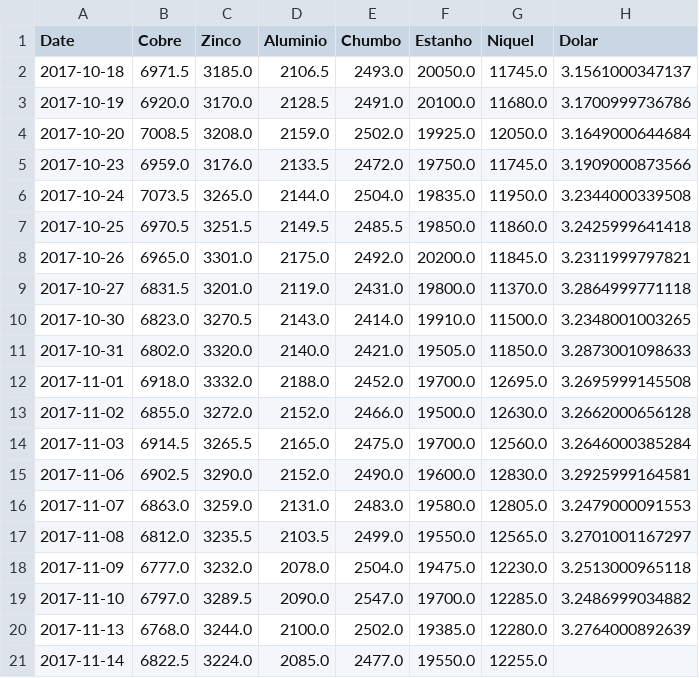
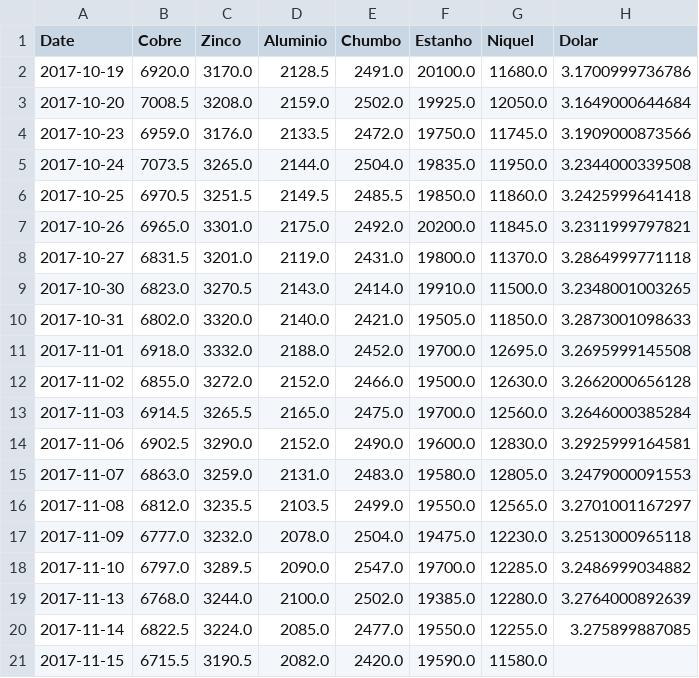
Before and after one commit to tiagocordeiro/flask-lme-chart, a CSV file: cotacao-atual.csv, drawn as a sheet.

```diff
--- a/cotacao-atual.csv
+++ b/cotacao-atual.csv
@@ -1,3 +1,2 @@
 Date,Cobre,Zinco,Aluminio,Chumbo,Estanho,Niquel,Dolar
-2017-10-18,6971.5,3185.0,2106.5,2493.0,20050.0,11745.0,3.1561000347137
 2017-10-19,6920.0,3170.0,2128.5,2491.0,20100.0,11680.0,3.1700999736786
@@ -20,2 +19,3 @@ Date,Cobre,Zinco,Aluminio,Chumbo,Estanho,Niquel,Dolar
 2017-11-13,6768.0,3244.0,2100.0,2502.0,19385.0,12280.0,3.2764000892639
-2017-11-14,6822.5,3224.0,2085.0,2477.0,19550.0,12255.0,
+2017-11-14,6822.5,3224.0,2085.0,2477.0,19550.0,12255.0,3.275899887085
+2017-11-15,6715.5,3190.5,2082.0,2420.0,19590.0,11580.0,
```
Also changed, not shown: static/cotacao-atual.csv, static/todo-periodo.csv, 1 other file.
